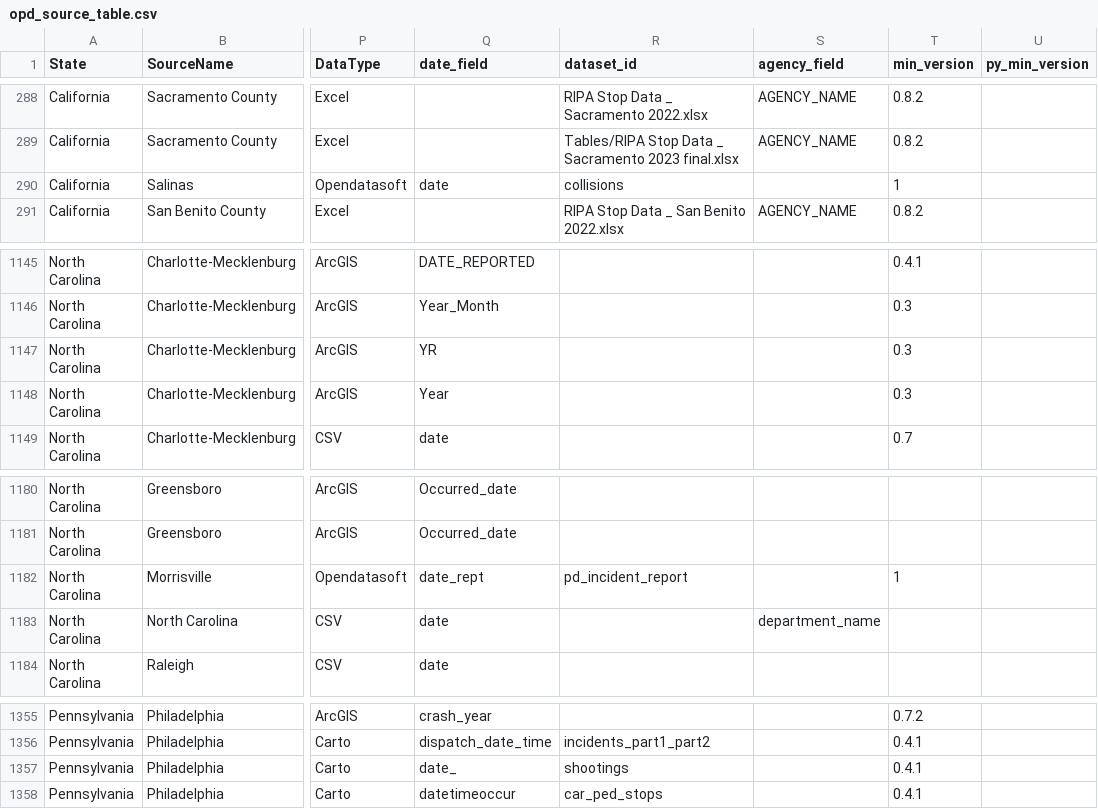
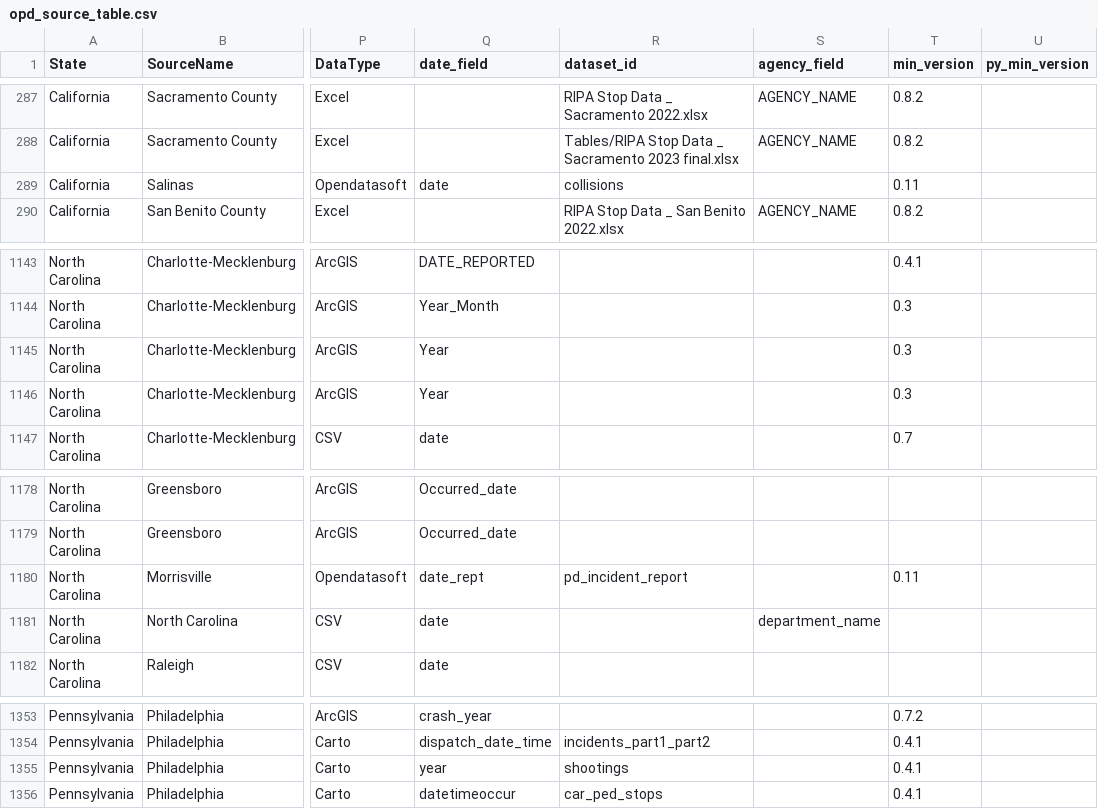
Before and after one commit to openpolicedata/opd-data, a CSV file: opd_source_table.csv, drawn as a sheet; only a part is shown, gaps mark what is left out; addresses are those after the commit; the diff covers the shown part only; the diff names each change by its address in the sheet, - before the commit and + after, or states it on an @@ line.

Commit message:
Dataset updates. Changing Opendatasoft min version to 0.11

```diff
--- a/opd_source_table.csv
+++ b/opd_source_table.csv
-T289 (min_version): 1
+T289 (min_version): 0.11
-Q1145 (date_field): YR
+Q1145 (date_field): Year
-T1180 (min_version): 1
+T1180 (min_version): 0.11
-Q1355 (date_field): date_
+Q1355 (date_field): year
```
Also changed, not shown: 2 removed rows and 5 edited cells elsewhere in this file, datasets_deleted_by_publisher.csv.
